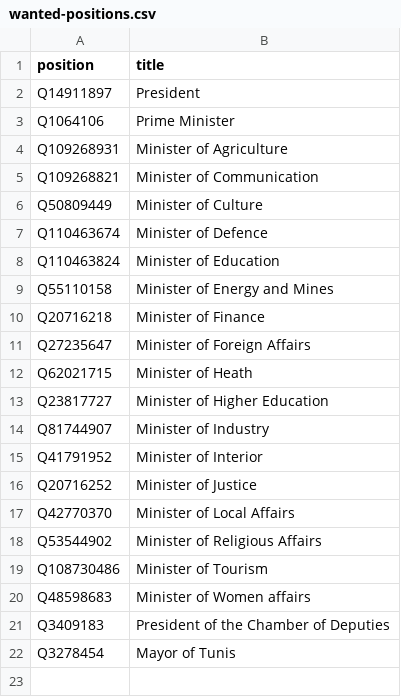
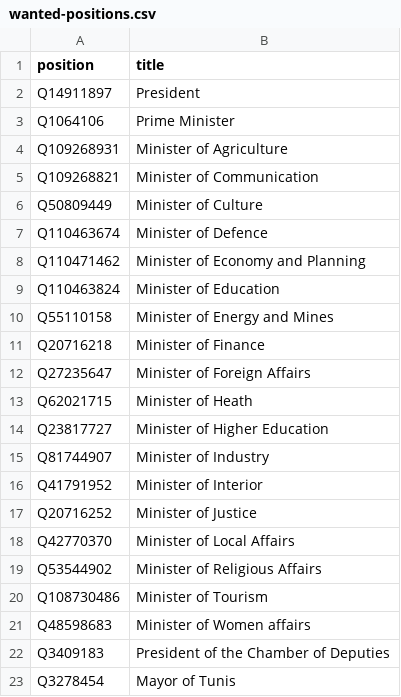
Before and after one commit to every-politician-scrapers/tunisia-ministers, a CSV file: wikidata/wanted-positions.csv, drawn as a sheet; the diff names each change by its address in the sheet, - before the commit and + after, or states it on an @@ line.

Commit message:
compare frwiki Econoomy ministers

```diff
--- a/wikidata/wanted-positions.csv
+++ b/wikidata/wanted-positions.csv
+row 8: Q110471462 | Minister of Economy and Planning
```
Also changed, not shown: 6 other files.
